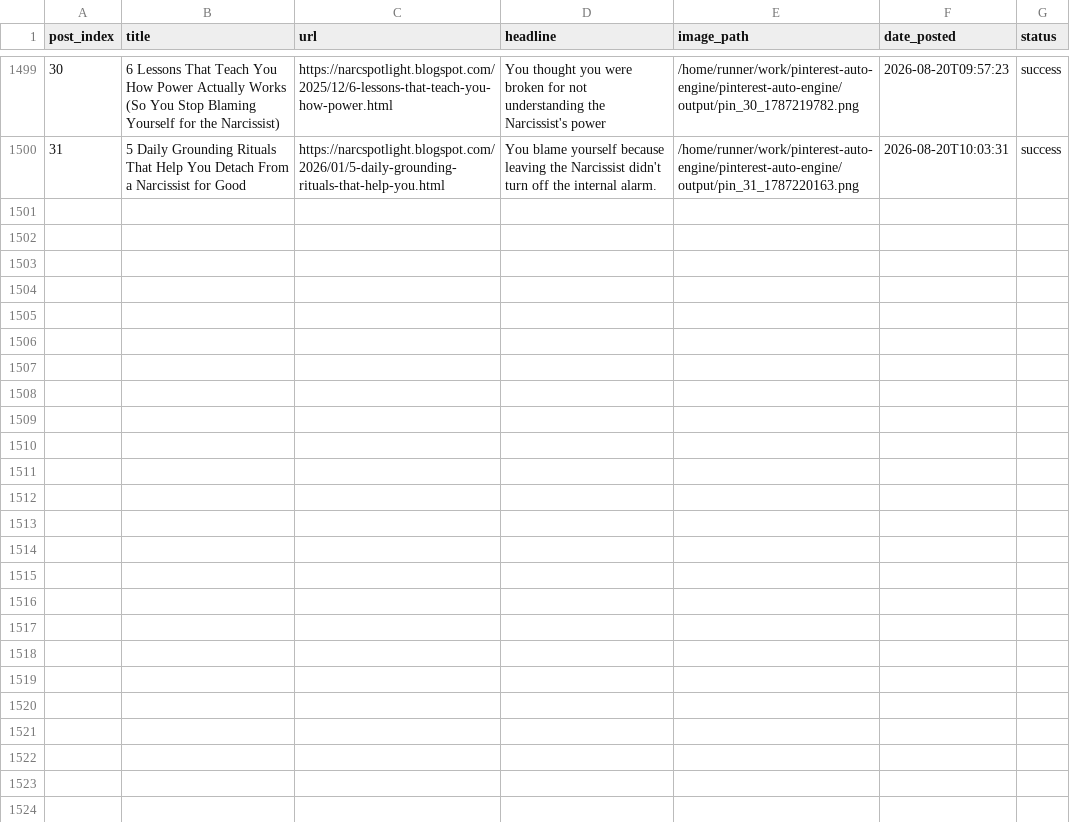
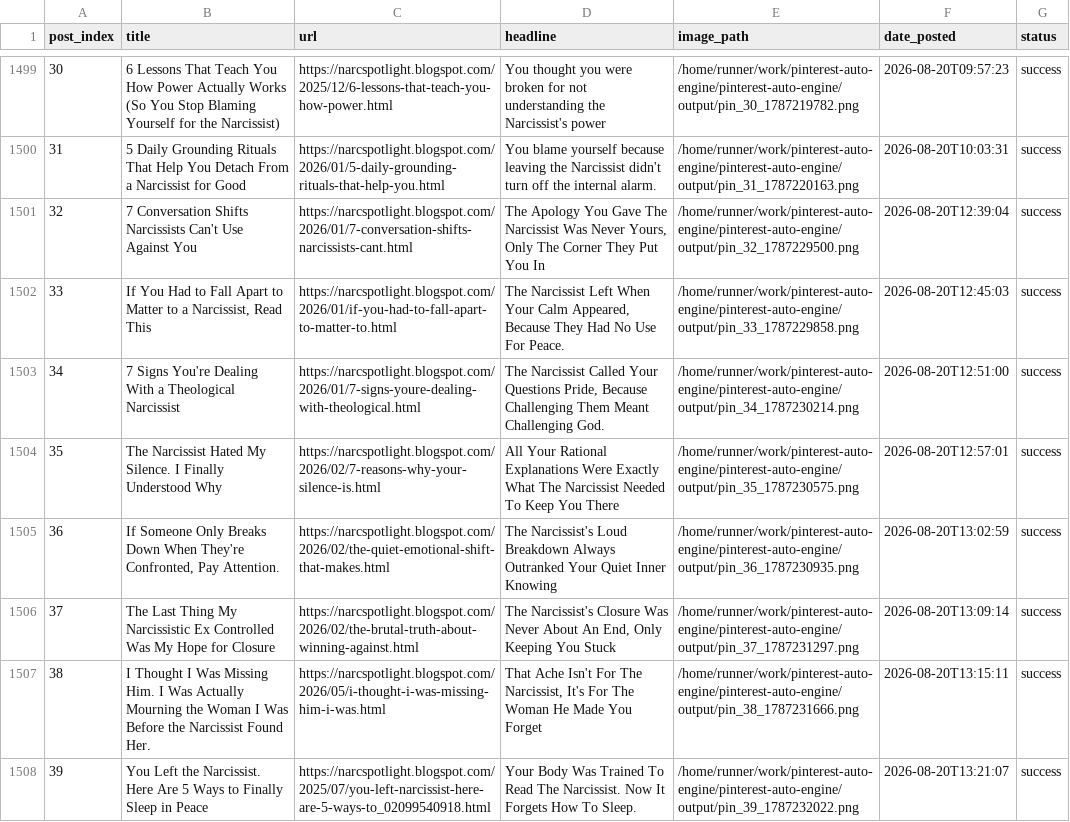
Before and after one commit to Emyres970/pinterest-auto-engine, a CSV file: tracker.csv, drawn as a sheet; only a part is shown, gaps mark what is left out; the diff covers the shown part only; the diff names each change by its address in the sheet, - before the commit and + after, or states it on an @@ line.

Commit message:
chore: update tracker 2026-08-20 [acc2]

```diff
--- a/tracker.csv
+++ b/tracker.csv
+row 1501: 32 | 7 Conversation Shifts Narcissists Can't Use Against You | https://narcspotlight.blogspot.com/2026/01/7-conversation-shifts-narcissists-cant.html | The Apology You Gave The Narcissist Was Never Yours, Only The Corner They Put You In | /home/runner/work/pinterest-auto-engine/pinterest-auto-engine/output/pin_32_1787229500.png | 2026-08-20T12:39:04 | success
+row 1502: 33 | If You Had to Fall Apart to Matter to a Narcissist, Read This | https://narcspotlight.blogspot.com/2026/01/if-you-had-to-fall-apart-to-matter-to.html | The Narcissist Left When Your Calm Appeared, Because They Had No Use For Peace. | /home/runner/work/pinterest-auto-engine/pinterest-auto-engine/output/pin_33_1787229858.png | 2026-08-20T12:45:03 | success
+row 1503: 34 | 7 Signs You're Dealing With a Theological Narcissist | https://narcspotlight.blogspot.com/2026/01/7-signs-youre-dealing-with-theological.html | The Narcissist Called Your Questions Pride, Because Challenging Them Meant Challenging God. | /home/runner/work/pinterest-auto-engine/pinterest-auto-engine/output/pin_34_1787230214.png | 2026-08-20T12:51:00 | success
+row 1504: 35 | The Narcissist Hated My Silence. I Finally Understood Why | https://narcspotlight.blogspot.com/2026/02/7-reasons-why-your-silence-is.html | All Your Rational Explanations Were Exactly What The Narcissist Needed To Keep You There | /home/runner/work/pinterest-auto-engine/pinterest-auto-engine/output/pin_35_1787230575.png | 2026-08-20T12:57:01 | success
+row 1505: 36 | If Someone Only Breaks Down When They're Confronted, Pay Attention. | https://narcspotlight.blogspot.com/2026/02/the-quiet-emotional-shift-that-makes.html | The Narcissist's Loud Breakdown Always Outranked Your Quiet Inner Knowing | /home/runner/work/pinterest-auto-engine/pinterest-auto-engine/output/pin_36_1787230935.png | 2026-08-20T13:02:59 | success
+row 1506: 37 | The Last Thing My Narcissistic Ex Controlled Was My Hope for Closure | https://narcspotlight.blogspot.com/2026/02/the-brutal-truth-about-winning-against.html | The Narcissist's Closure Was Never About An End, Only Keeping You Stuck | /home/runner/work/pinterest-auto-engine/pinterest-auto-engine/output/pin_37_1787231297.png | 2026-08-20T13:09:14 | success
+row 1507: 38 | I Thought I Was Missing Him. I Was Actually Mourning the Woman I Was Before the Narcissist Found Her. | https://narcspotlight.blogspot.com/2026/05/i-thought-i-was-missing-him-i-was.html | That Ache Isn't For The Narcissist, It's For The Woman He Made You Forget | /home/runner/work/pinterest-auto-engine/pinterest-auto-engine/output/pin_38_1787231666.png | 2026-08-20T13:15:11 | success
+row 1508: 39 | You Left the Narcissist. Here Are 5 Ways to Finally Sleep in Peace | https://narcspotlight.blogspot.com/2025/07/you-left-narcissist-here-are-5-ways-to_02099540918.html | Your Body Was Trained To Read The Narcissist. Now It Forgets How To Sleep. | /home/runner/work/pinterest-auto-engine/pinterest-auto-engine/output/pin_39_1787232022.png | 2026-08-20T13:21:07 | success
```
Also changed, not shown: 7 added rows elsewhere in this file.
